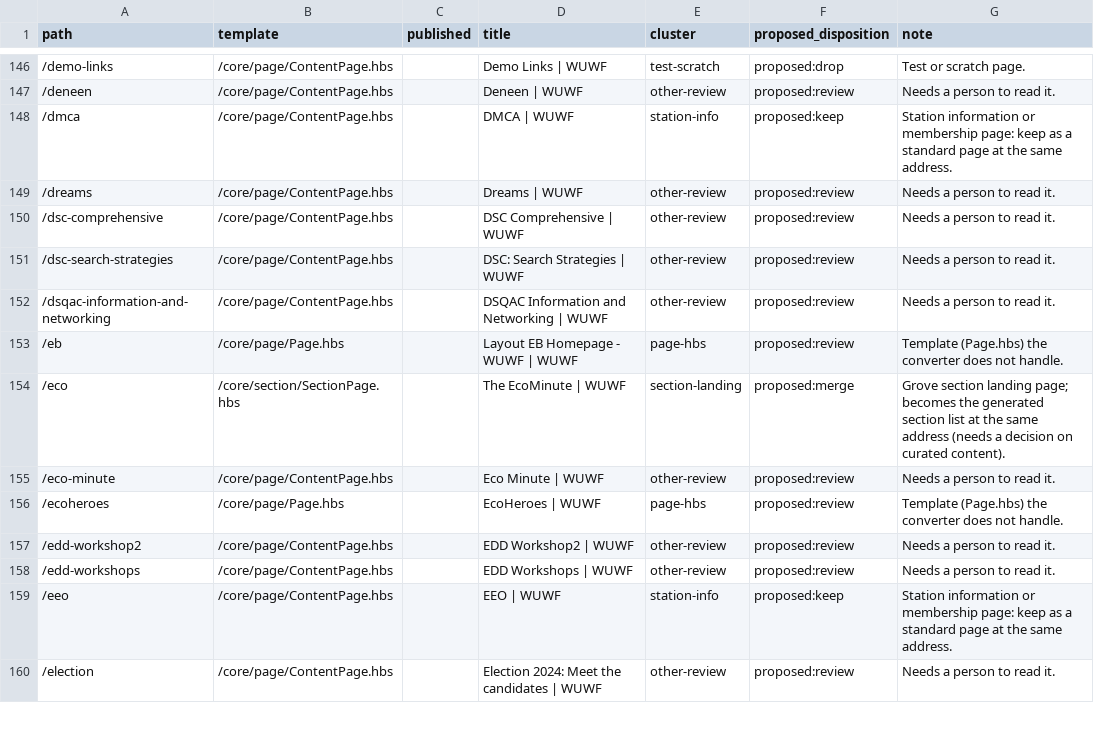
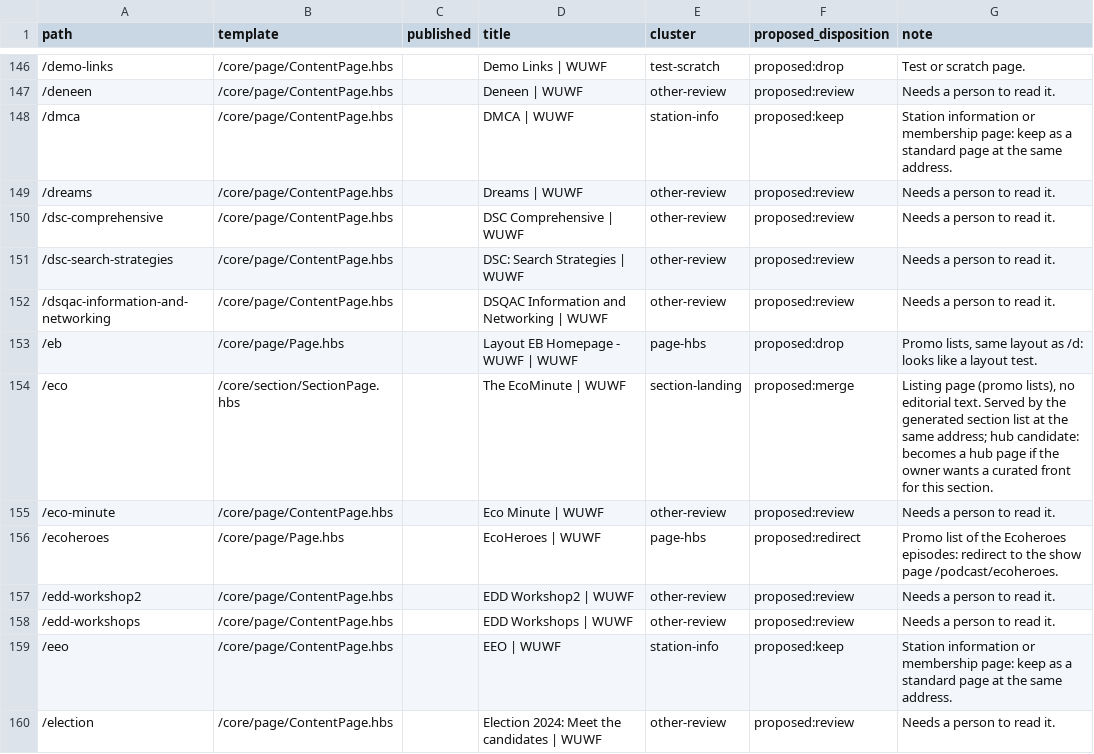
Before and after one commit to wuwfdevs/portal, a CSV file: apps/site/census/url-inventory/standalone-dispositions.csv, drawn as a sheet; only a part is shown, gaps mark what is left out; the diff covers the shown part only.

```diff
--- a/apps/site/census/url-inventory/standalone-dispositions.csv
+++ b/apps/site/census/url-inventory/standalone-dispositions.csv
@@ -152,6 +152,6 @@ path,template,published,title,cluster,proposed_disposition,note
 /dsqac-information-and-networking,/core/page/ContentPage.hbs,,DSQAC Information and Networking | WUWF,other-review,proposed:review,Needs a person to read it.
-/eb,/core/page/Page.hbs,,Layout EB Homepage - WUWF | WUWF,page-hbs,proposed:review,Template (Page.hbs) the converter does not handle.
-/eco,/core/section/SectionPage.hbs,,The EcoMinute | WUWF,section-landing,proposed:merge,Grove section landing page; becomes the generated section list at the same address (needs a decision on curated content).
+/eb,/core/page/Page.hbs,,Layout EB Homepage - WUWF | WUWF,page-hbs,proposed:drop,"Promo lists, same layout as /d: looks like a layout test."
+/eco,/core/section/SectionPage.hbs,,The EcoMinute | WUWF,section-landing,proposed:merge,"Listing page (promo lists), no editorial text. Served by the generated section list at the same address; hub candidate: becomes a hub page if the owner wants a curated front for this section."
 /eco-minute,/core/page/ContentPage.hbs,,Eco Minute | WUWF,other-review,proposed:review,Needs a person to read it.
-/ecoheroes,/core/page/Page.hbs,,EcoHeroes | WUWF,page-hbs,proposed:review,Template (Page.hbs) the converter does not handle.
+/ecoheroes,/core/page/Page.hbs,,EcoHeroes | WUWF,page-hbs,proposed:redirect,Promo list of the Ecoheroes episodes: redirect to the show page /podcast/ecoheroes.
 /edd-workshop2,/core/page/ContentPage.hbs,,EDD Workshop2 | WUWF,other-review,proposed:review,Needs a person to read it.
```
Also changed, not shown: 23 edited cells elsewhere in this file, 1 other file.
